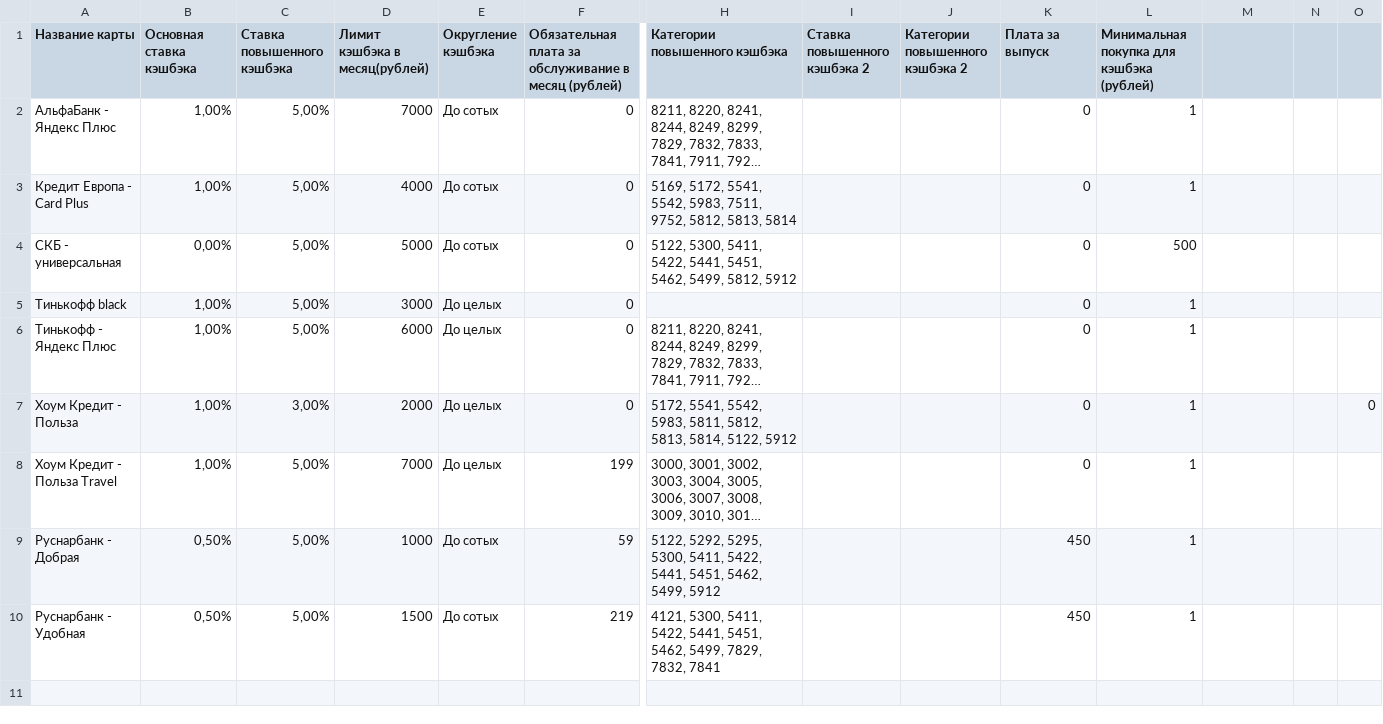
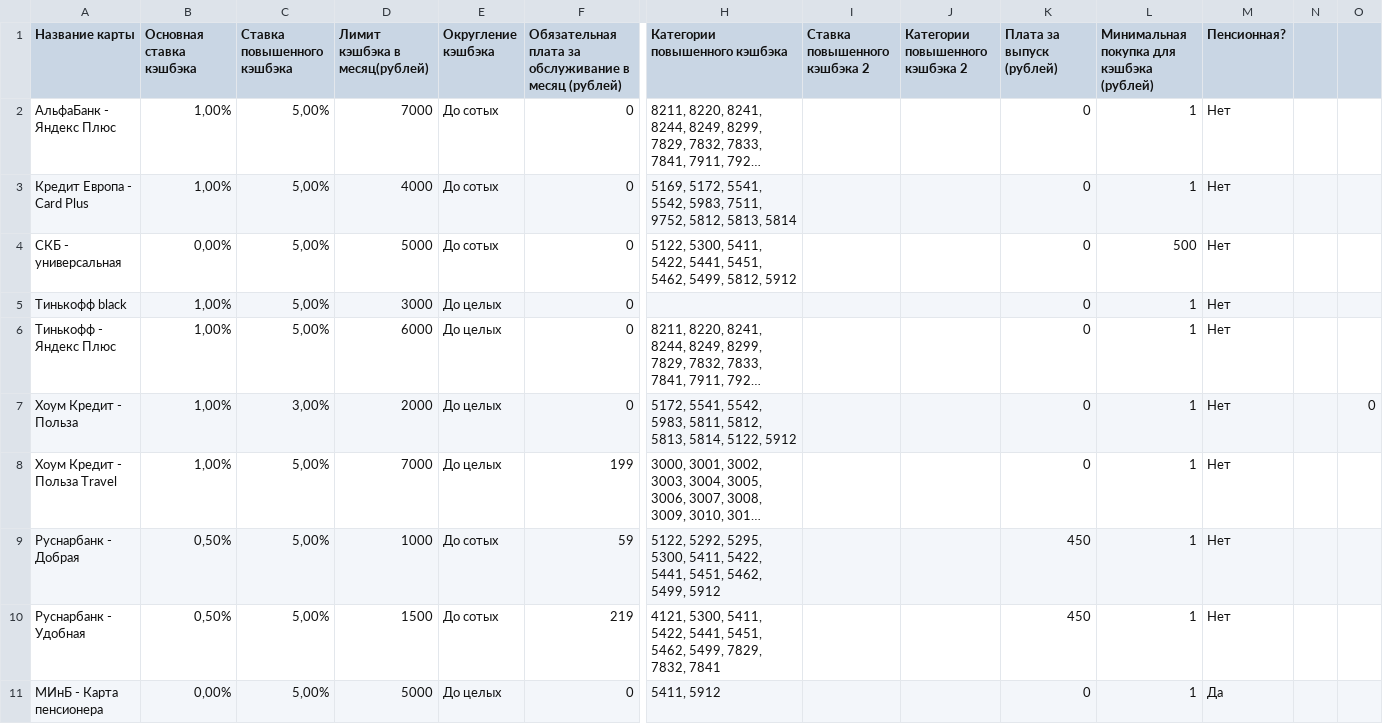
Before and after one commit to antifeeze/cashback_calc, a CSV file: card_params.csv, drawn as a sheet; only a part is shown, gaps mark what is left out; long unchanged cells end in …; rows hold the shown columns only; the diff names each change by its address in the sheet, - before the commit and + after, or states it on an @@ line.

Commit message:
Added pens cards

```diff
--- a/card_params.csv
+++ b/card_params.csv
-K1: Плата за выпуск
+K1: Плата за выпуск (рублей)
-M1: (empty)
+M1: Пенсионная?
-M2:M10 (Пенсионная?): (empty)
+M2:M10 (Пенсионная?): Нет
+row 11: МИнБ - Карта пенсионера | 0,00% | 5,00% | 5000 | До целых | 0 | 5411, 5912 |  |  | 0 | 1 | Да
```
Also changed, not shown: 3 other files.
